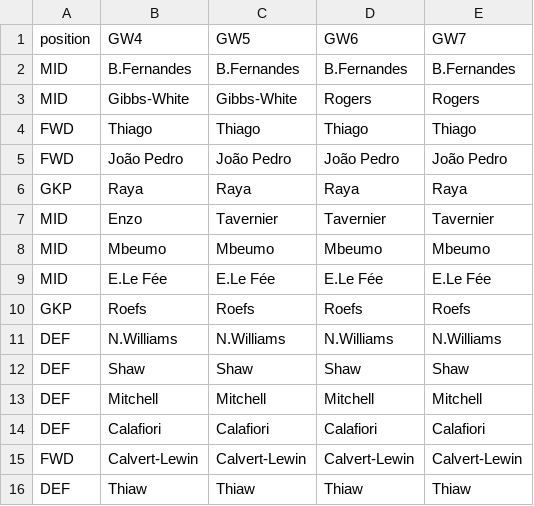
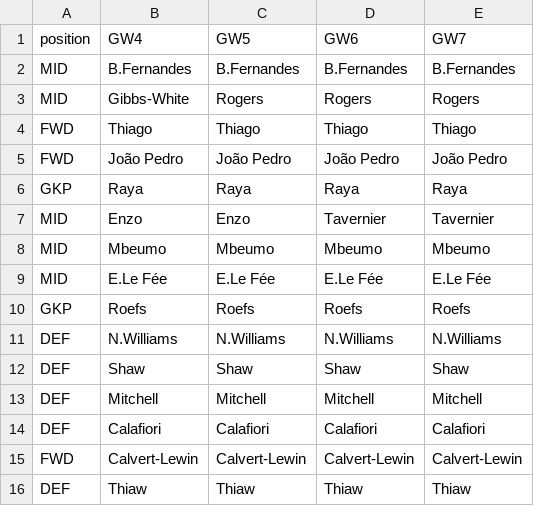
Before and after one commit to vinilop1114/gameweek-lab, a CSV file: data/processed/squad_trajectory_preview.csv, drawn as a sheet.

```diff
--- a/data/processed/squad_trajectory_preview.csv
+++ b/data/processed/squad_trajectory_preview.csv
@@ -2,3 +2,3 @@ position,GW4,GW5,GW6,GW7
 MID,B.Fernandes,B.Fernandes,B.Fernandes,B.Fernandes
-MID,Gibbs-White,Gibbs-White,Rogers,Rogers
+MID,Gibbs-White,Rogers,Rogers,Rogers
 FWD,Thiago,Thiago,Thiago,Thiago
@@ -6,3 +6,3 @@ FWD,João Pedro,João Pedro,João Pedro,João Pedro
 GKP,Raya,Raya,Raya,Raya
-MID,Enzo,Tavernier,Tavernier,Tavernier
+MID,Enzo,Enzo,Tavernier,Tavernier
 MID,Mbeumo,Mbeumo,Mbeumo,Mbeumo
```
Also changed, not shown: data/processed/players.csv, data/processed/players_scored.csv, 2 other files.
